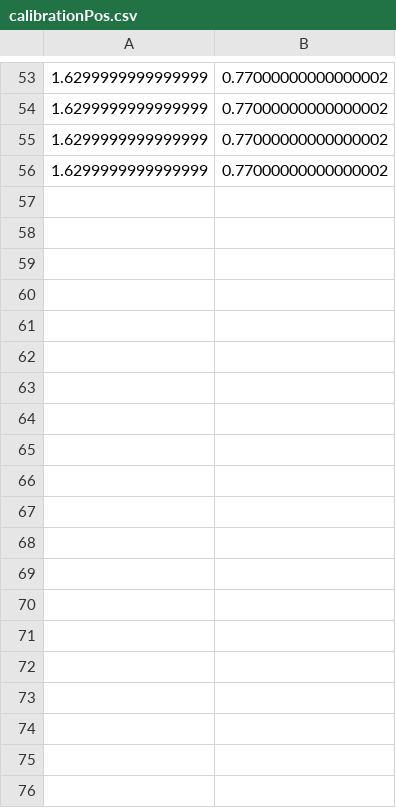
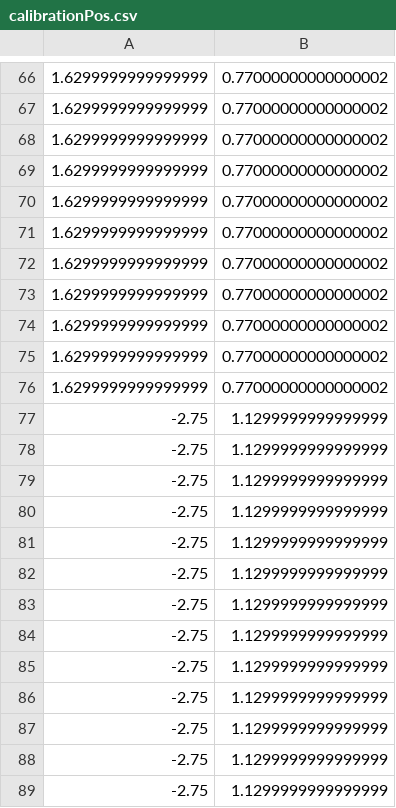
Before and after one commit to nikyarora/Mobile-RF-Localization, a CSV file: Python/calibrationPos.csv, drawn as a sheet; only a part is shown, gaps mark what is left out; the diff covers the shown part only.

```diff
--- a/Python/calibrationPos.csv
+++ b/Python/calibrationPos.csv
@@ -56 +69,21 @@
 1.6299999999999999,0.77000000000000002
+1.6299999999999999,0.77000000000000002
+1.6299999999999999,0.77000000000000002
+1.6299999999999999,0.77000000000000002
+1.6299999999999999,0.77000000000000002
+1.6299999999999999,0.77000000000000002
+1.6299999999999999,0.77000000000000002
+1.6299999999999999,0.77000000000000002
+-2.75,1.1299999999999999
+-2.75,1.1299999999999999
+-2.75,1.1299999999999999
+-2.75,1.1299999999999999
+-2.75,1.1299999999999999
+-2.75,1.1299999999999999
+-2.75,1.1299999999999999
+-2.75,1.1299999999999999
+-2.75,1.1299999999999999
+-2.75,1.1299999999999999
+-2.75,1.1299999999999999
+-2.75,1.1299999999999999
+-2.75,1.1299999999999999
```
Also changed, not shown: 66 added rows elsewhere in this file, Python/calibrationDis.csv, Python/calibrationRSSI.csv, 5 other files.
